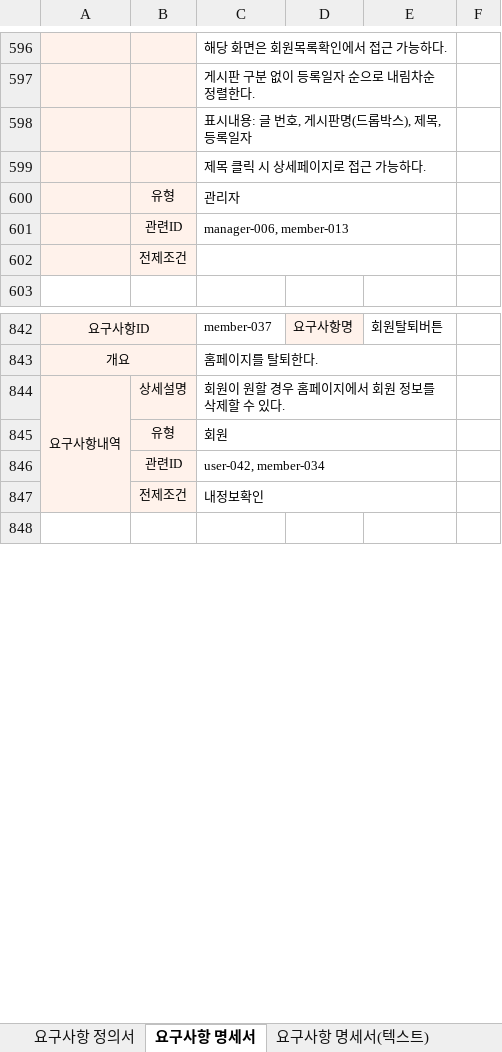
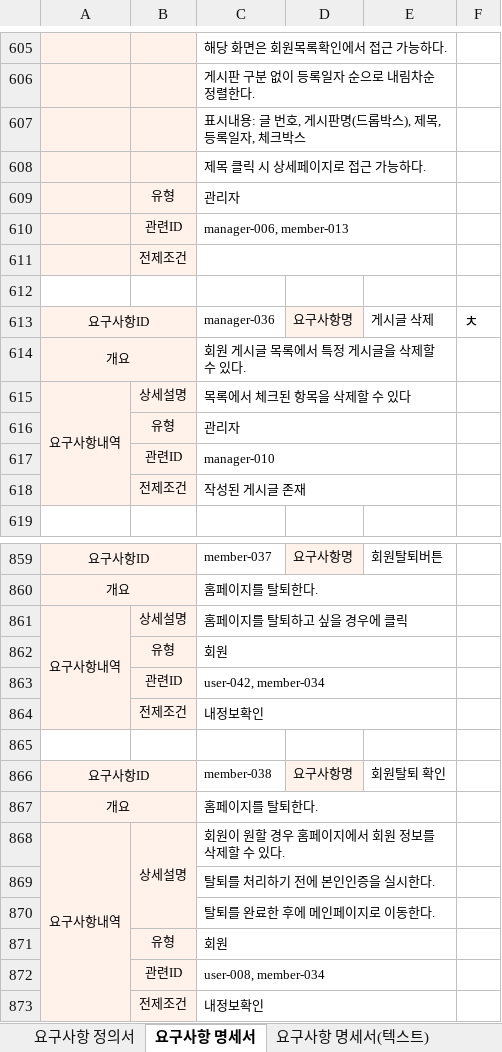
Before and after one commit to stoveon/TEAM_PROJECT, an Excel workbook: 요구사항정의서, 명세서.xlsx, sheet 요구사항 명세서, drawn as a sheet; only a part is shown, gaps mark what is left out; the shorter side is filled out with more unchanged rows; values as stored, in another font and other column widths than the file's, no borders; addresses are those after the commit; the diff covers the shown part only; the diff names each change by its address in the sheet, - before the commit and + after, or states it on an @@ line.

Commit message:
테이블설계(1차)
요구사항 정의서, 명세서 용어 수정 및 테이블 정의서 작성중

```diff
--- a/요구사항정의서, 명세서.xlsx (sheet 요구사항 명세서)
+++ b/요구사항정의서, 명세서.xlsx (sheet 요구사항 명세서)
-C607: 표시내용: 글 번호, 게시판명(드롭박스), 제목, 등록일자
+C607: 표시내용: 글 번호, 게시판명(드롭박스), 제목, 등록일자, 체크박스
+row 612: (empty)
+row 613: 요구사항ID |  | manager-036 | 요구사항명 | 게시글 삭제 | ㅊ
+row 614: 개요 |  | 회원 게시글 목록에서 특정 게시글을 삭제할 수 있다.
+row 615: 요구사항내역 | 상세설명 | 목록에서 체크된 항목을 삭제할 수 있다
+row 616:  | 유형 | 관리자
+row 617:  | 관련ID | manager-010
+row 618:  | 전제조건 | 작성된 게시글 존재
+row 861: 요구사항내역 | 상세설명 | 홈페이지를 탈퇴하고 싶을 경우에 클릭
@@ row 748 moved to row 862: 유형 @@
+row 863:  | 관련ID | user-042, member-034
+row 864:  | 전제조건 | 내정보확인
+row 865: (empty)
+row 866: 요구사항ID |  | member-038 | 요구사항명 | 회원탈퇴 확인
+row 867: 개요 |  | 홈페이지를 탈퇴한다.
+B868:B870 merged
+row 869:  |  | 탈퇴를 처리하기 전에 본인인증을 실시한다.
+row 870:  |  | 탈퇴를 완료한 후에 메인페이지로 이동한다.
-C872: user-042, member-034
+C872: user-008, member-034
```
Also changed, not shown: 12 added rows, 1 removed row, 10 edited cells, cell formats and merged cells elsewhere in this sheet, sheet 요구사항 명세서(텍스트), sheet 요구사항 정의서, formulas that keep their value, 1 other file.
